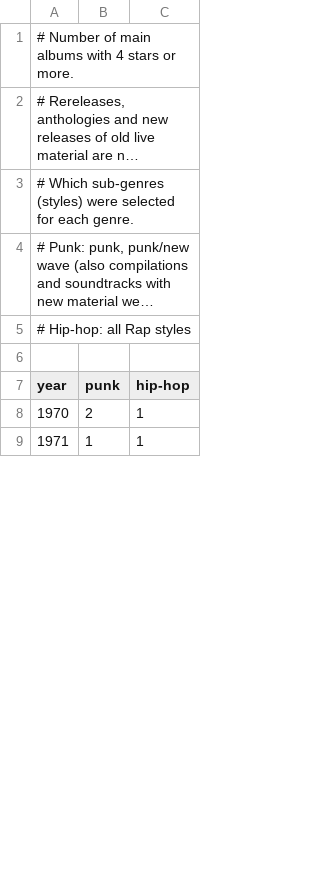
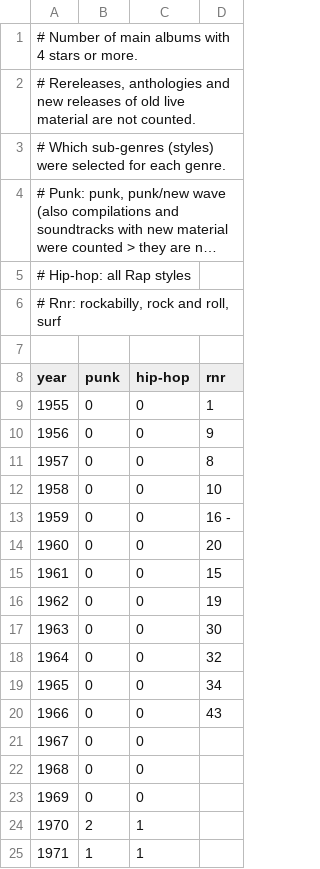
Before and after one commit to gto76/history-of-popular-music, a CSV file: data/allmusic.csv, drawn as a sheet; only a part is shown; long unchanged cells end in …; addresses are those after the commit; the diff names each change by its address in the sheet, - before the commit and + after, or states it on an @@ line.

```diff
--- a/data/allmusic.csv
+++ b/data/allmusic.csv
+column D (rnr), empty
+row 1: # Number of main albums with 4 stars or more.
@@ column A (year) renumbered between rows 2 and 6 @@
+row 9: 1955 | 0 | 0 | 1
+row 10: 1956 | 0 | 0 | 9
+row 11: 1957 | 0 | 0 | 8
+row 12: 1958 | 0 | 0 | 10
+row 13: 1959 | 0 | 0 | 16 -
+row 14: 1960 | 0 | 0 | 20
+row 15: 1961 | 0 | 0 | 15
+row 16: 1962 | 0 | 0 | 19
+row 17: 1963 | 0 | 0 | 30
+row 18: 1964 | 0 | 0 | 32
+row 19: 1965 | 0 | 0 | 34
+row 20: 1966 | 0 | 0 | 43
+row 21: 1967 | 0 | 0
+row 22: 1968 | 0 | 0
+row 23: 1969 | 0 | 0
```
Also changed, not shown: 1 other file.
